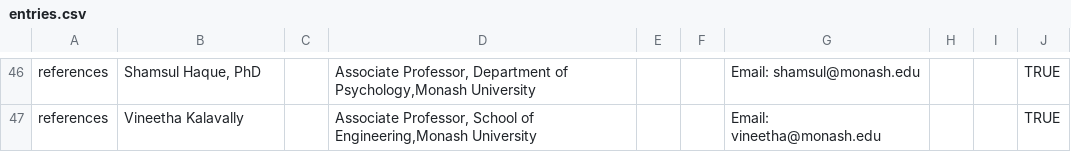
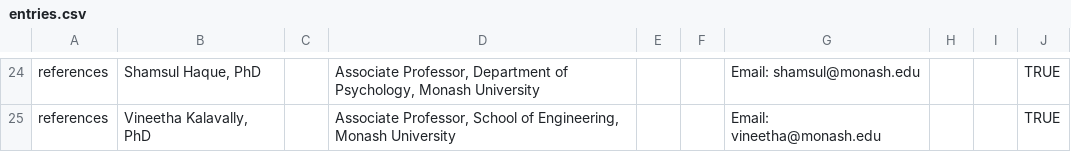
Before and after one commit to masiraji/psychometrician_CV, a CSV file: data/entries.csv, drawn as a sheet; only a part is shown, gaps mark what is left out; addresses are those after the commit; the diff covers the shown part only; the diff names each change by its address in the sheet, - before the commit and + after, or states it on an @@ line.

```diff
--- a/data/entries.csv
+++ b/data/entries.csv
-D24: …Department of Psychology,Monash University
+D24: …Department of Psychology, Monash University
-B25: Vineetha Kalavally
+B25: Vineetha Kalavally, PhD
-D25: …School of Engineering,Monash University
+D25: …School of Engineering, Monash University
```
Also changed, not shown: 22 removed rows and 19 edited cells elsewhere in this file, data/contact_info.csv, data/text_blocks.csv, 2 other files.
